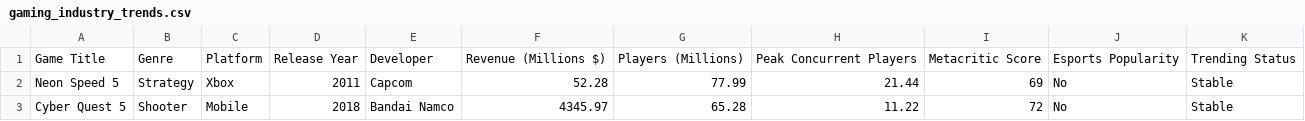
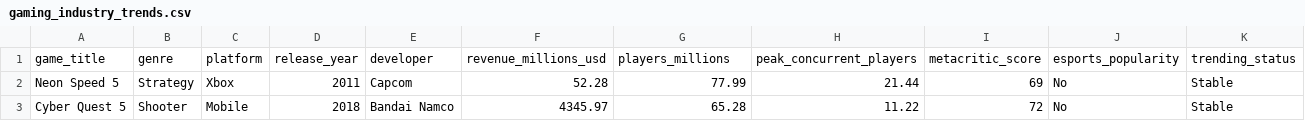
Before and after one commit to garenas3/statsproj, a CSV file: gaming_industry_trends.csv, drawn as a sheet; only a part is shown; removed rows and columns are numbered as before the commit, all else as after; the diff names each change by its address in the sheet, - before the commit and + after, or states it on an @@ line.

```diff
--- a/gaming_industry_trends.csv
+++ b/gaming_industry_trends.csv
-row 1: Game Title | Genre | Platform | Release Year | Developer | Revenue (Millions $) | Players (Millions) | Peak Concurrent Players | Metacritic Score | Esports Popularity | Trending Status
+row 1: game_title | genre | platform | release_year | developer | revenue_millions_usd | players_millions | peak_concurrent_players | metacritic_score | esports_popularity | trending_status
```
Also changed, not shown: 1 other file.
